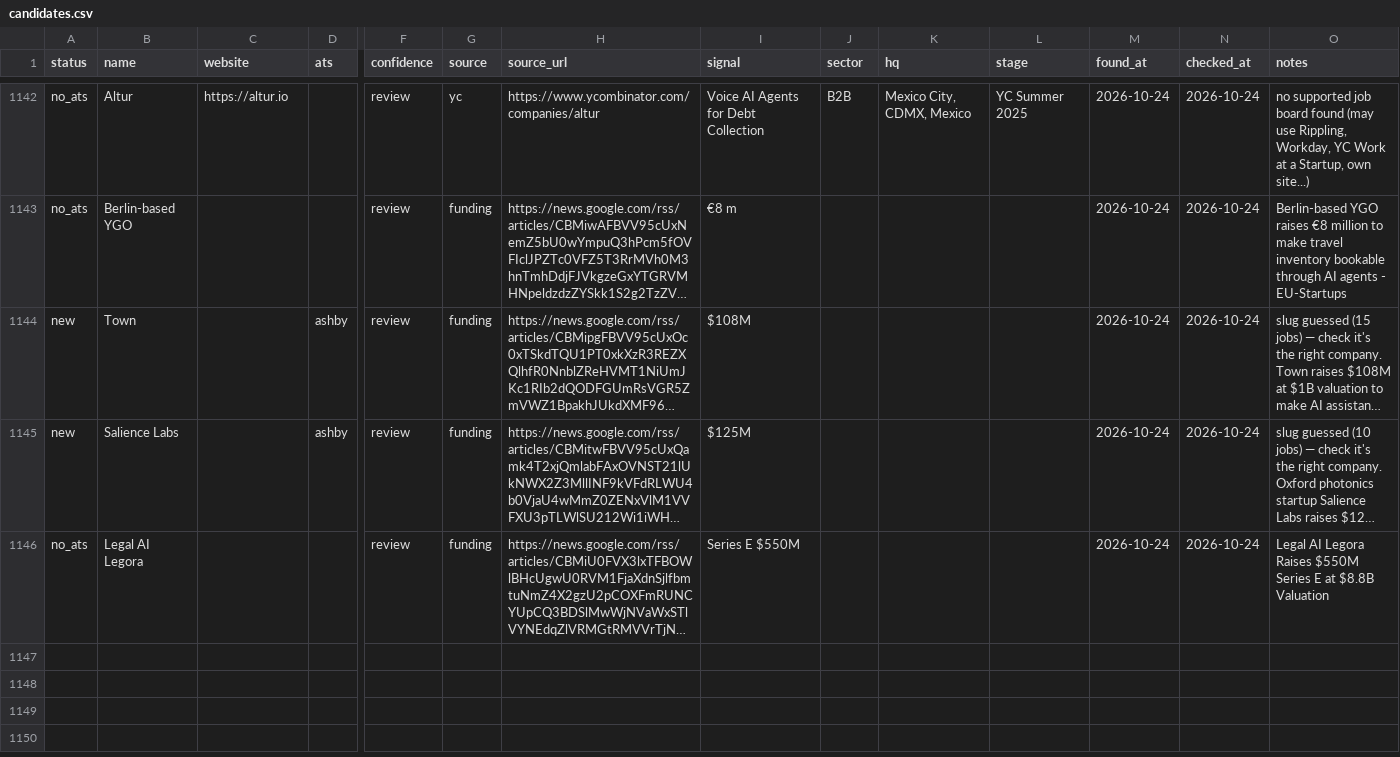
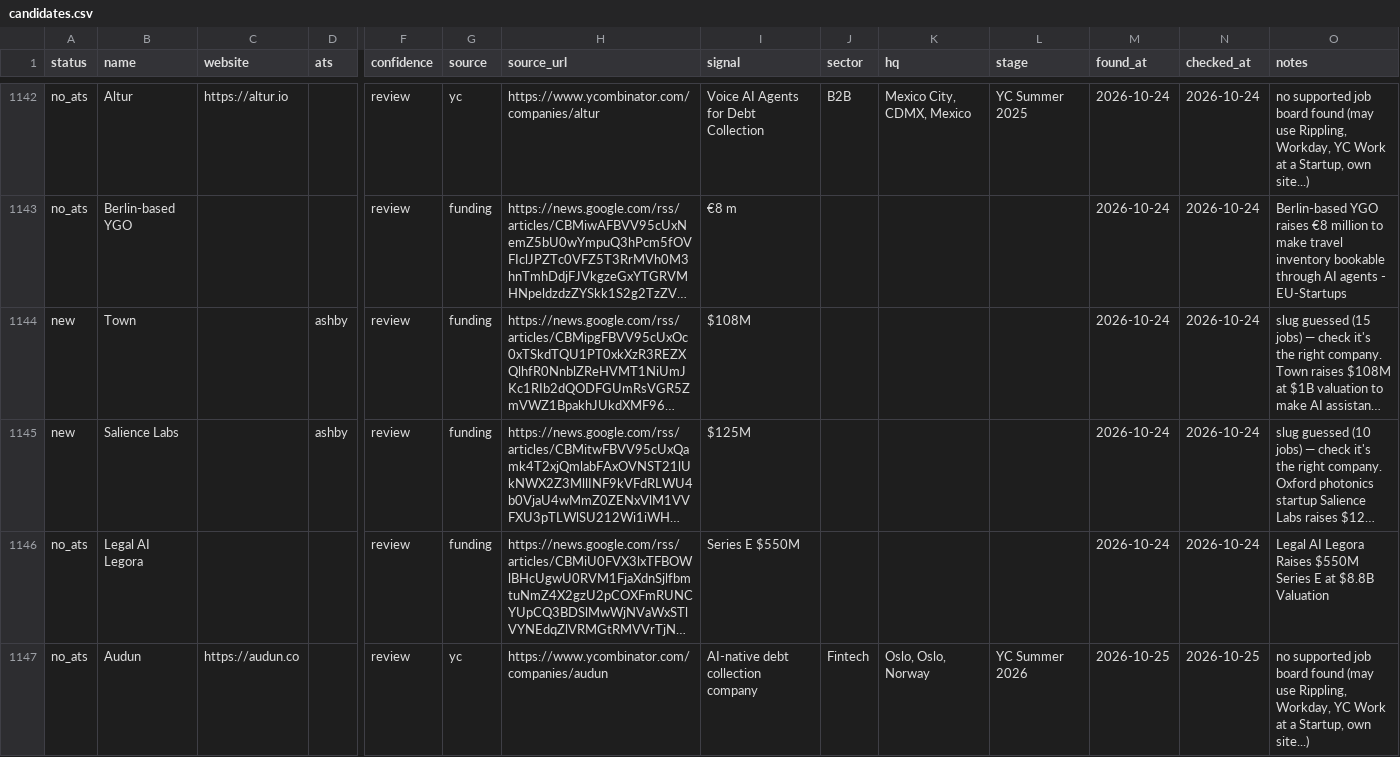
Before and after one commit to lanadeldri/ai-hiring-radar, a CSV file: data/candidates.csv, drawn as a sheet; only a part is shown, gaps mark what is left out; long unchanged cells end in …; rows hold the shown columns only; the diff names each change by its address in the sheet, - before the commit and + after, or states it on an @@ line.

```diff
--- a/data/candidates.csv
+++ b/data/candidates.csv
+row 1147: no_ats | Audun | https://audun.co |  | review | yc | https://www.ycombinator.com/companies/audun | AI-native debt collection company | Fintech | Oslo, Oslo, Norway | YC Summer 2026 | 2026-10-25 | 2026-10-25 | no supported job board found (may use Rippling, Workday, YC Work at a Startup, own site...)
```
Also changed, not shown: 3 other files.
